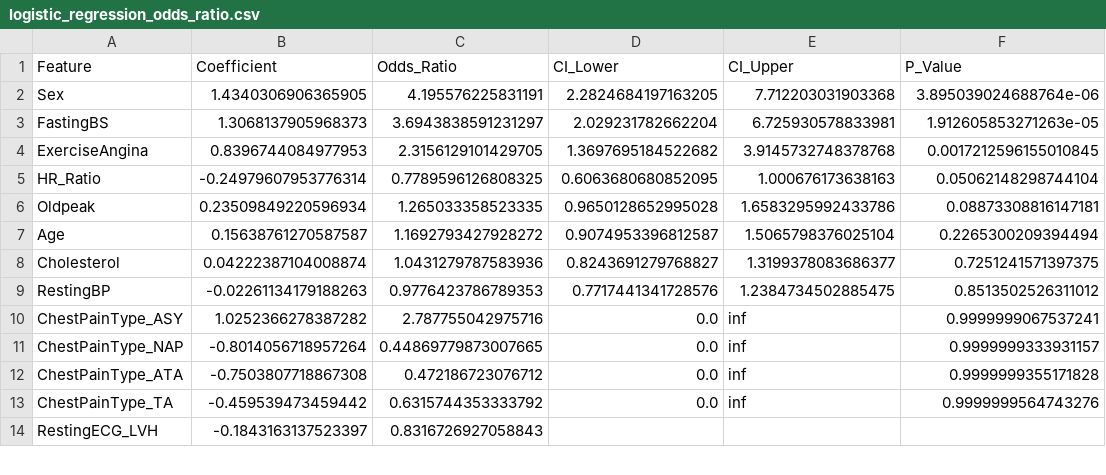
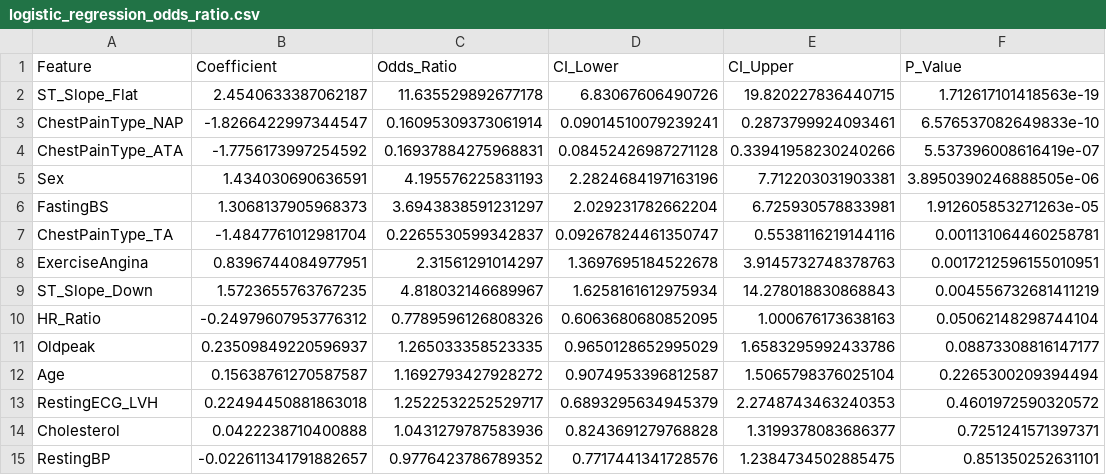
Before and after one commit to NFP-05/heart-disease-prediction, a CSV file: outputs/logistic_regression_odds_ratio.csv, drawn as a sheet; only a part is shown; the diff covers the shown part only.

Commit message:
Fix the odds ratio analysis

```diff
--- a/outputs/logistic_regression_odds_ratio.csv
+++ b/outputs/logistic_regression_odds_ratio.csv
@@ -1,14 +1,15 @@
 Feature,Coefficient,Odds_Ratio,CI_Lower,CI_Upper,P_Value
-Sex,1.4340306906365905,4.195576225831191,2.2824684197163205,7.712203031903368,3.895039024688764e-06
+ST_Slope_Flat,2.4540633387062187,11.635529892677178,6.83067606490726,19.820227836440715,1.712617101418563e-19
+ChestPainType_NAP,-1.8266422997344547,0.16095309373061914,0.09014510079239241,0.2873799924093461,6.576537082649833e-10
+ChestPainType_ATA,-1.7756173997254592,0.16937884275968831,0.08452426987271128,0.33941958230240266,5.537396008616419e-07
+Sex,1.434030690636591,4.195576225831193,2.2824684197163196,7.712203031903381,3.8950390246888505e-06
 FastingBS,1.3068137905968373,3.6943838591231297,2.029231782662204,6.725930578833981,1.912605853271263e-05
-ExerciseAngina,0.8396744084977953,2.3156129101429705,1.3697695184522682,3.9145732748378768,0.0017212596155010845
-HR_Ratio,-0.24979607953776314,0.7789596126808325,0.6063680680852095,1.000676173638163,0.05062148298744104
-Oldpeak,0.23509849220596934,1.265033358523335,0.9650128652995028,1.6583295992433786,0.08873308816147181
+ChestPainType_TA,-1.4847761012981704,0.2265530599342837,0.09267824461350747,0.5538116219144116,0.001131064460258781
+ExerciseAngina,0.8396744084977951,2.31561291014297,1.3697695184522678,3.9145732748378763,0.0017212596155010951
+ST_Slope_Down,1.5723655763767235,4.818032146689967,1.6258161612975934,14.278018830868843,0.004556732681411219
+HR_Ratio,-0.24979607953776312,0.7789596126808326,0.6063680680852095,1.000676173638163,0.05062148298744104
+Oldpeak,0.23509849220596937,1.265033358523335,0.9650128652995029,1.6583295992433786,0.08873308816147177
 Age,0.15638761270587587,1.1692793427928272,0.9074953396812587,1.5065798376025104,0.2265300209394494
-Cholesterol,0.04222387104008874,1.0431279787583936,0.8243691279768827,1.3199378083686377,0.7251241571397375
-RestingBP,-0.02261134179188263,0.9776423786789353,0.7717441341728576,1.2384734502885475,0.8513502526311012
-ChestPainType_ASY,1.0252366278387282,2.787755042975716,0.0,inf,0.9999999067537241
-ChestPainType_NAP,-0.8014056718957264,0.44869779873007665,0.0,inf,0.9999999333931157
-ChestPainType_ATA,-0.7503807718867308,0.472186723076712,0.0,inf,0.9999999355171828
-ChestPainType_TA,-0.459539473459442,0.6315744353333792,0.0,inf,0.9999999564743276
-RestingECG_LVH,-0.1843163137523397,0.8316726927058843,,,
+RestingECG_LVH,0.22494450881863018,1.2522532252529717,0.6893295634945379,2.2748743463240353,0.4601972590320572
+Cholesterol,0.0422238710400888,1.0431279787583936,0.8243691279768828,1.3199378083686377,0.7251241571397371
+RestingBP,-0.022611341791882657,0.9776423786789352,0.7717441341728576,1.2384734502885475,0.851350252631101
```
Also changed, not shown: 4 removed rows and 5 edited cells elsewhere in this file, outputs/LRmodel_results.csv, outputs/best_LRmodel_predictions.csv, 11 other files.
